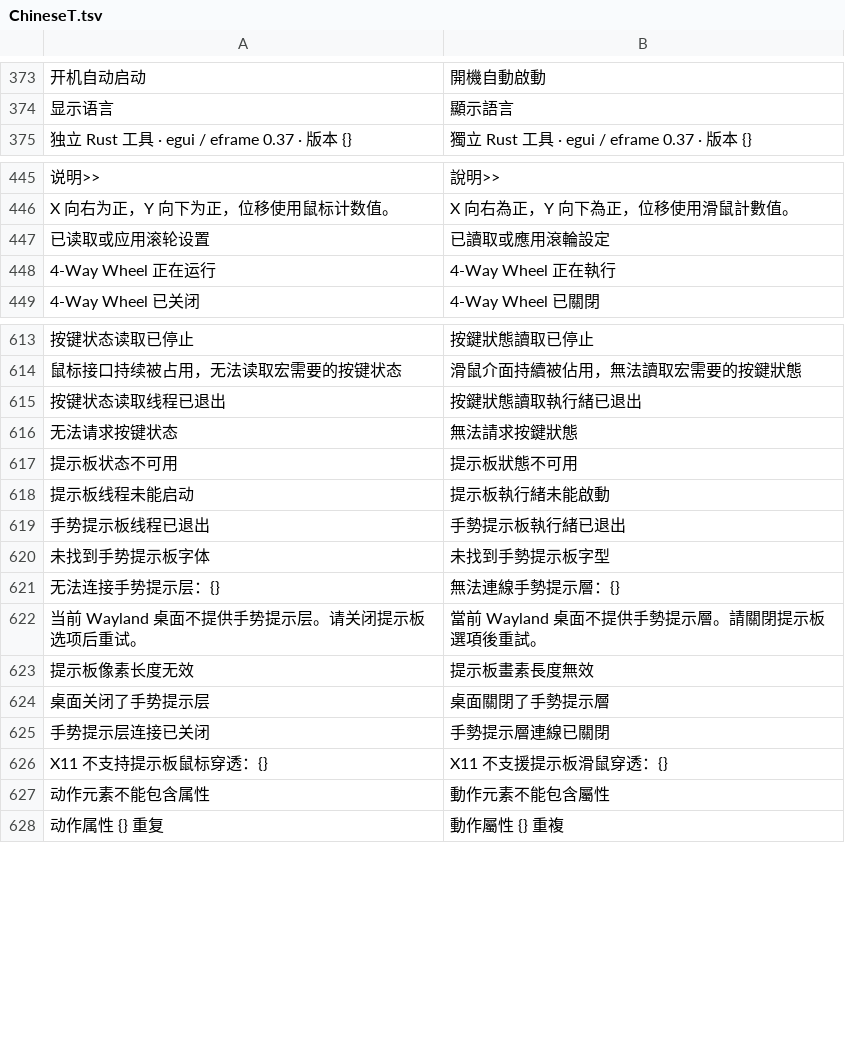
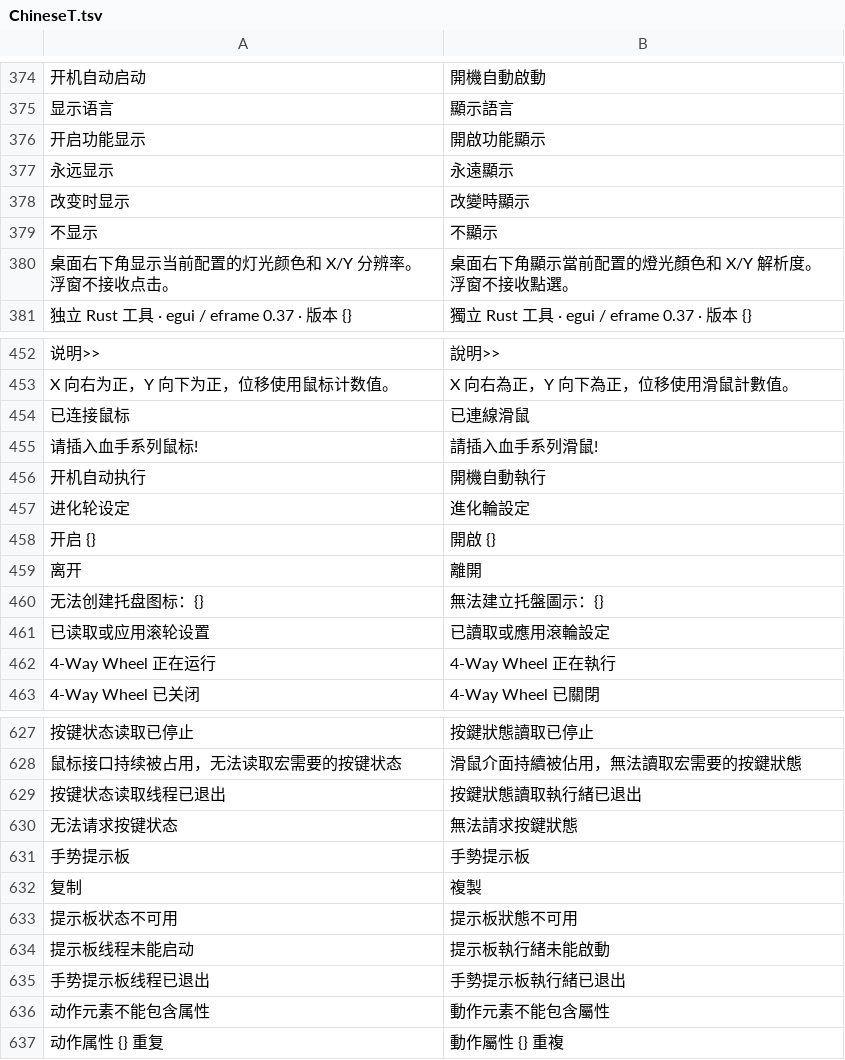
Before and after one commit to asukaminato0721/bloody_a90, a TSV file: src/i18n/ChineseT.tsv, drawn as a sheet; only a part is shown, gaps mark what is left out; removed rows and columns are numbered as before the commit, all else as after; the diff covers the shown part only; the diff names each change by its address in the sheet, - before the commit and + after, or states it on an @@ line.

```diff
--- a/src/i18n/ChineseT.tsv
+++ b/src/i18n/ChineseT.tsv
+row 376: 开启功能显示 | 開啟功能顯示
+row 377: 永远显示 | 永遠顯示
+row 378: 改变时显示 | 改變時顯示
+row 379: 不显示 | 不顯示
+row 380: 桌面右下角显示当前配置的灯光颜色和 X/Y 分辨率。浮窗不接收点击。 | 桌面右下角顯示當前配置的燈光顏色和 X/Y 解析度。浮窗不接收點選。
+row 454: 已连接鼠标 | 已連線滑鼠
+row 455: 请插入血手系列鼠标! | 請插入血手系列滑鼠!
+row 456: 开机自动执行 | 開機自動執行
+row 457: 进化轮设定 | 進化輪設定
+row 458: 开启 {} | 開啟 {}
+row 459: 离开 | 離開
+row 460: 无法创建托盘图标：{} | 無法建立托盤圖示：{}
+row 631: 手势提示板 | 手勢提示板
+row 632: 复制 | 複製
-row 620: 未找到手势提示板字体 | 未找到手勢提示板字型
-row 621: 无法连接手势提示层：{} | 無法連線手勢提示層：{}
-row 622: 当前 Wayland 桌面不提供手势提示层。请关闭提示板选项后重试。 | 當前 Wayland 桌面不提供手勢提示層。請關閉提示板選項後重試。
@@ row 623 moved to row 847: 提示板像素长度无效 @@
-row 624: 桌面关闭了手势提示层 | 桌面關閉了手勢提示層
-row 625: 手势提示层连接已关闭 | 手勢提示層連線已關閉
@@ row 626 moved to row 850: X11 不支持提示板鼠标穿透：{} @@
```
Also changed, not shown: 11 added rows elsewhere in this file, src/i18n/English.tsv, src/i18n/French.tsv, 28 other files.
